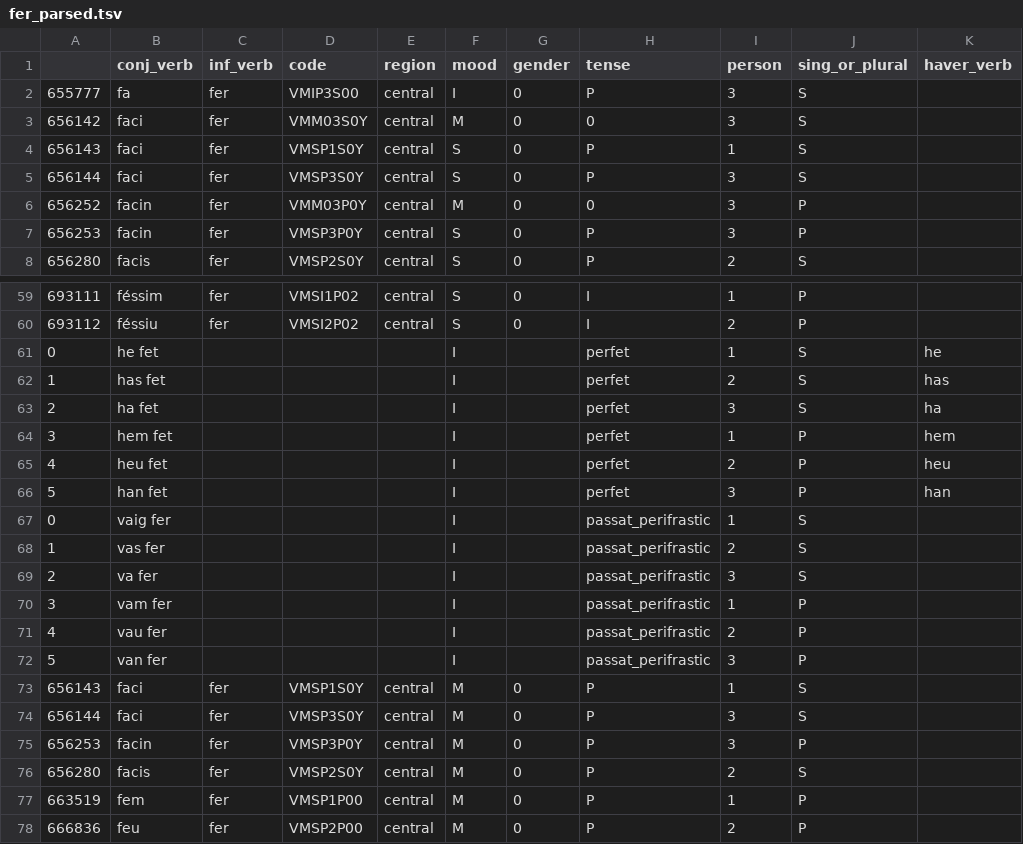
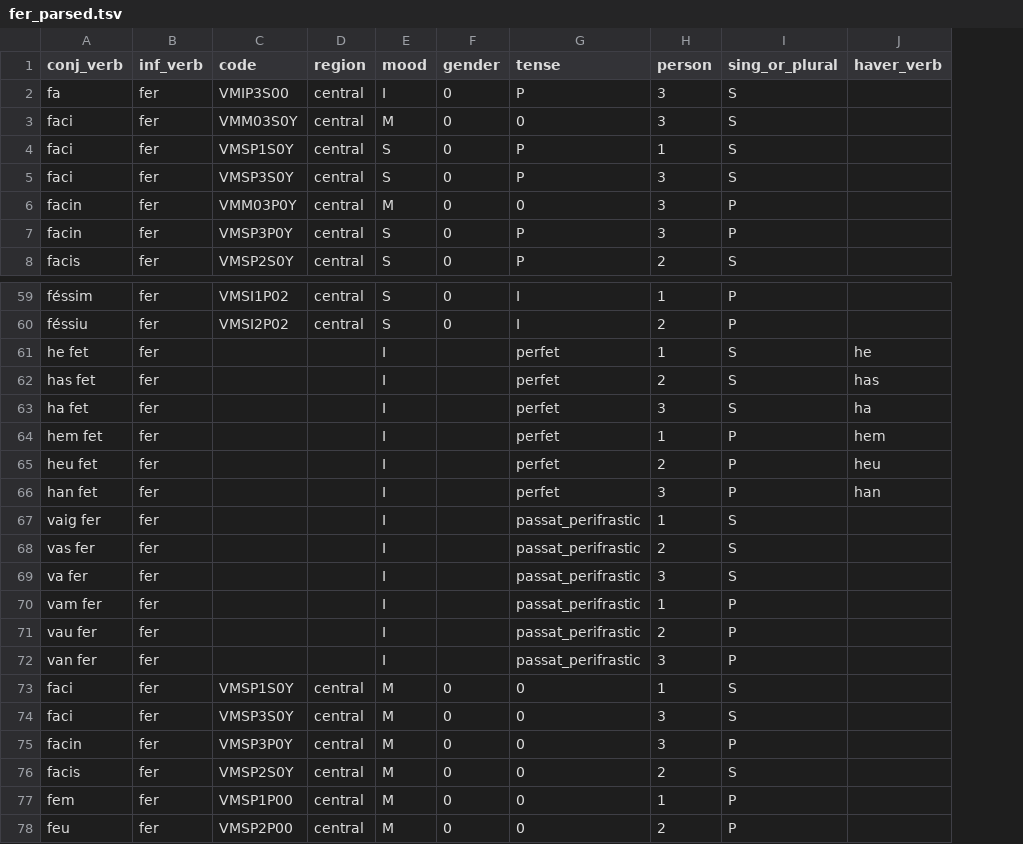
Before and after one commit to fairliereese/catalan_conjugation_deck, a TSV file: fer_parsed.tsv, drawn as a sheet; only a part is shown, gaps mark what is left out; removed rows and columns are numbered as before the commit, all else as after; the diff names each change by its address in the sheet, - before the commit and + after, or states it on an @@ line.

```diff
--- a/fer_parsed.tsv
+++ b/fer_parsed.tsv
-column A, rows 2-8: 655777 | 656142 | 656143 | 656144 | 656252 | 656253 | 656280; rows 59-78: 693111 | 693112 | 0 | 1 | 2 | 3 | 4 | 5 | 0 | 1 | 2 | 3 | 4 | 5 | 656143 | 656144 | 656253 | 656280 | 663519 | 666836
-B61:B72 (inf_verb): (empty)
+B61:B72 (inf_verb): fer
-G73:G78 (tense): P
+G73:G78 (tense): 0
```
Also changed, not shown: 2 other files.
